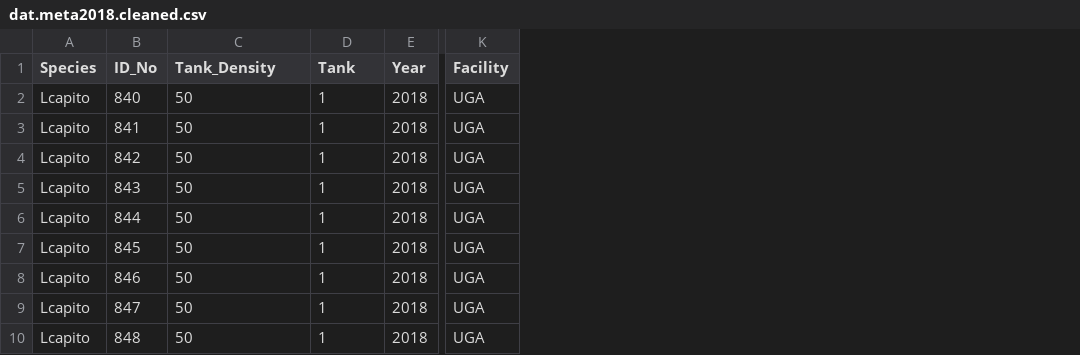
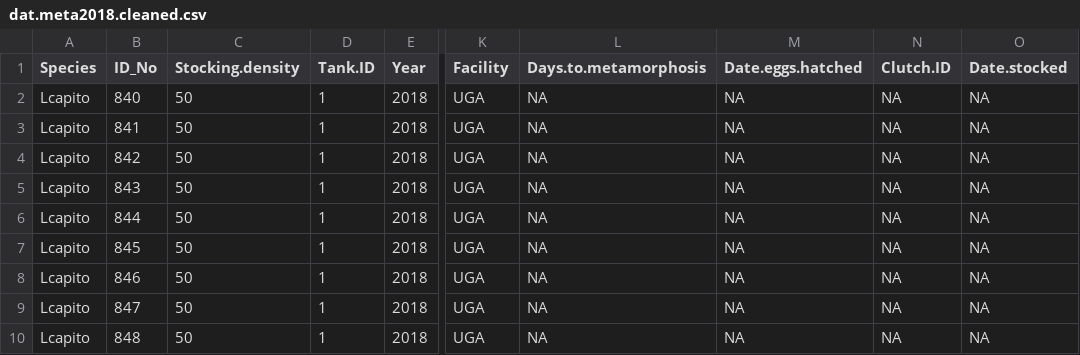
Before and after one commit to Maerz-Lab/Kaplan-Senior-Thesis, a CSV file: dat.meta2018.cleaned.csv, drawn as a sheet; only a part is shown, gaps mark what is left out; the diff names each change by its address in the sheet, - before the commit and + after, or states it on an @@ line.

```diff
--- a/dat.meta2018.cleaned.csv
+++ b/dat.meta2018.cleaned.csv
+column L (Days.to.metamorphosis), rows 2-10: all NA
+column M (Date.eggs.hatched), rows 2-10: all NA
+column N (Clutch.ID), rows 2-10: all NA
+column O (Date.stocked), rows 2-10: all NA
-C1: Tank_Density
+C1: Stocking.density
-D1: Tank
+D1: Tank.ID
```
Also changed, not shown: Rcapito_MetamorphLog_2023.csv, 3 other files.
